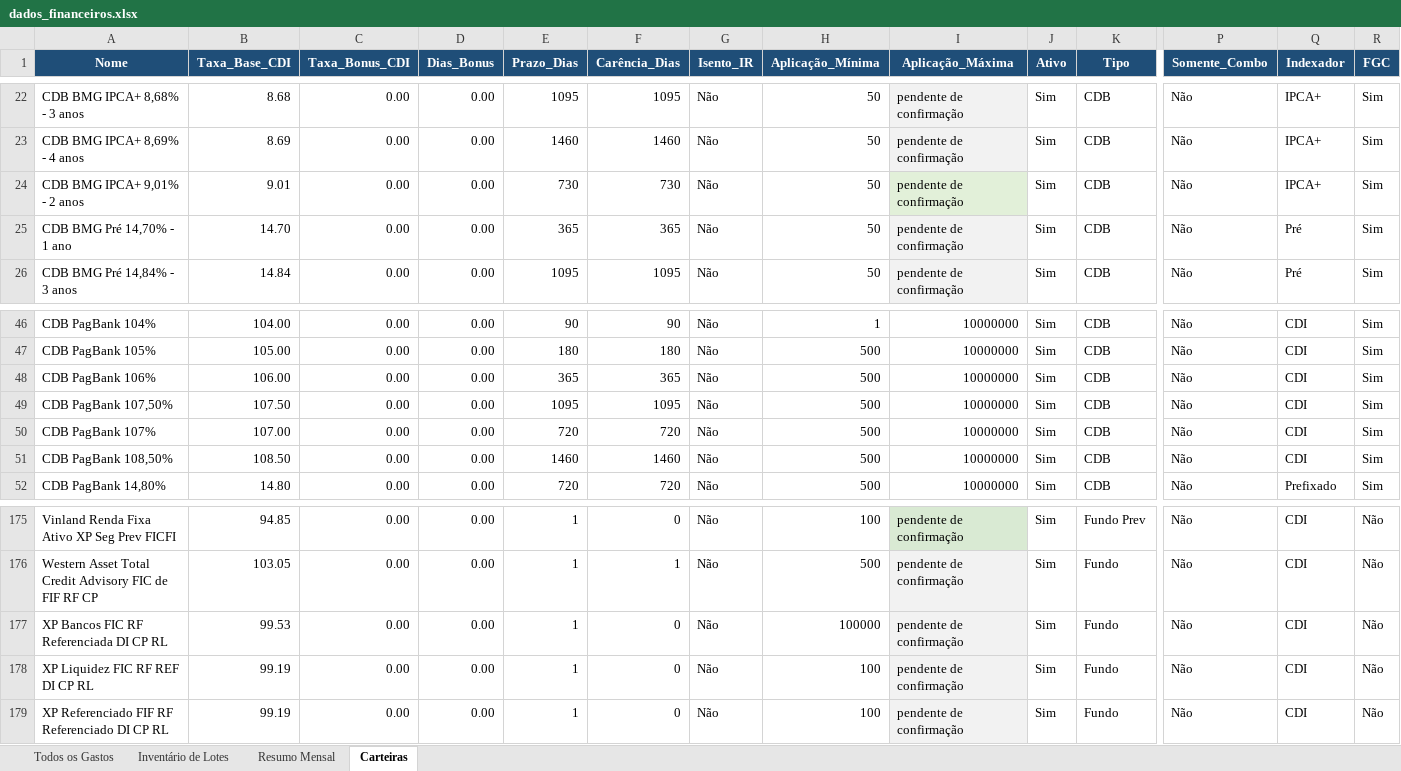
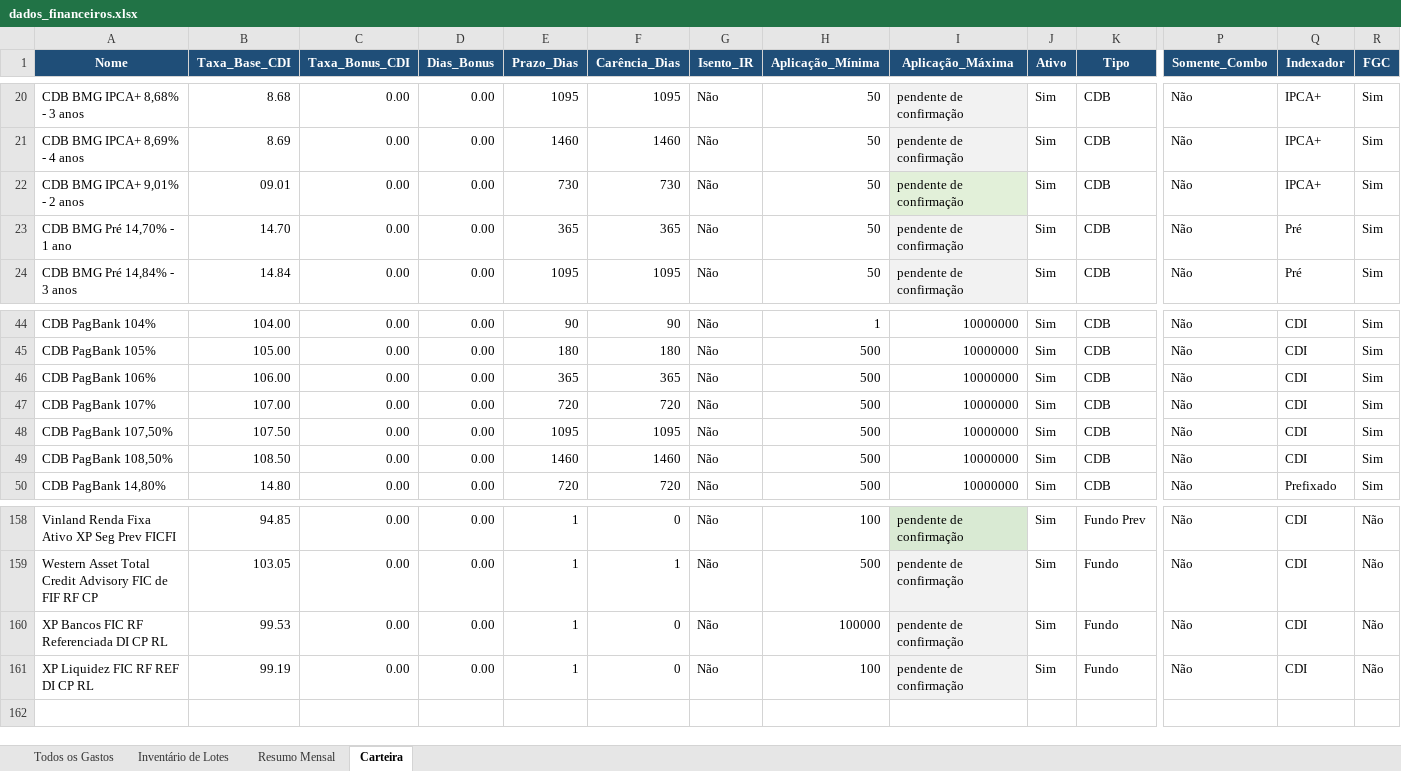
Before and after one commit to WevertonGomesCosta/payment-investment-allocation, an Excel workbook: dados/dados_financeiros.xlsx, sheet Carteira, drawn as a sheet; only a part is shown, gaps mark what is left out; values as stored, in another font and other column widths than the file's, no borders; charts and pictures not drawn; removed rows and columns are numbered as before the commit, all else as after; rows hold the shown columns only; the diff covers the shown part only; the diff names each change by its address in the sheet, - before the commit and + after, or states it on an @@ line.

```diff
--- a/dados/dados_financeiros.xlsx (sheet Carteira)
+++ b/dados/dados_financeiros.xlsx (sheet Carteira)
-sheet tab: Carteiras
+sheet tab: Carteira
-B22 (Taxa_Base_CDI): 9.01
+B22 (Taxa_Base_CDI): 09.01
@@ row 50 moved to row 47: CDB PagBank 107% @@
-row 179: XP Referenciado FIF RF Referenciado DI CP RL | 99.19 | 0.00 | 0.00 | 1 | 0 | Não | 100 | pendente de confirmação | Sim | Fundo | Não | CDI | Não
```
Also changed, not shown: 17 removed rows, 3 edited cells and cell formats elsewhere in this sheet, sheet Todos os Gastos, sheet Resumo Mensal, charts or pictures, 2 other files.
